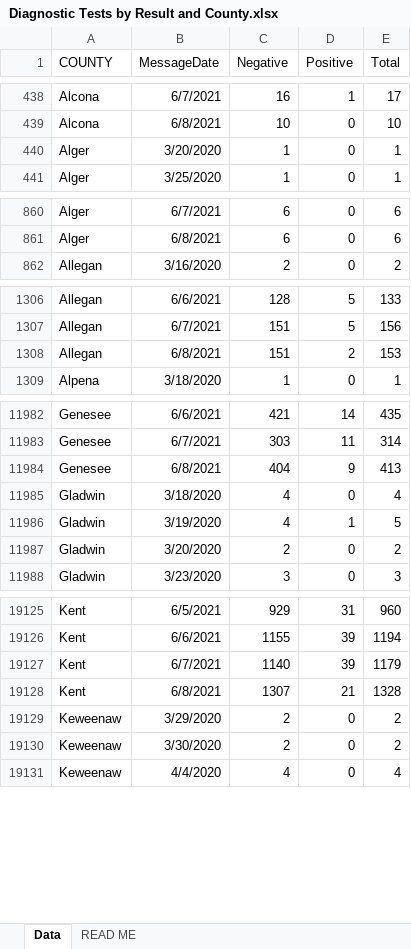
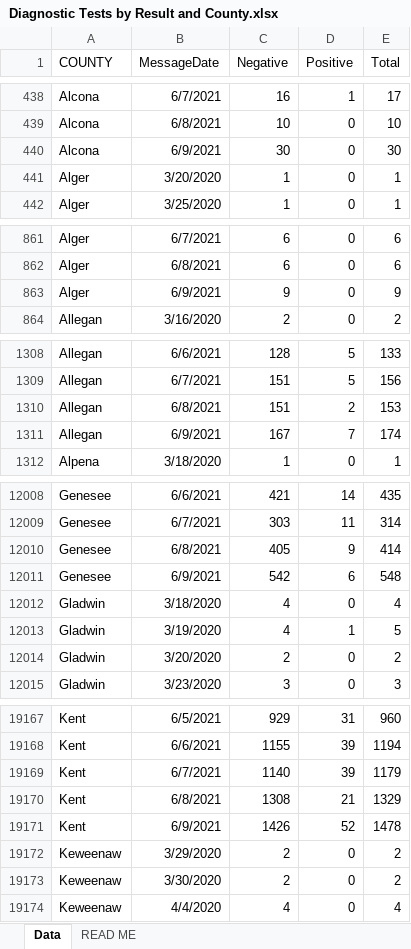
Before and after one commit to dcadata/cv-mi, an Excel workbook: data/Diagnostic Tests by Result and County.xlsx, sheet Data, drawn as a sheet; only a part is shown, gaps mark what is left out; values as stored, in another font and other column widths than the file's, no borders; addresses are those after the commit; the diff covers the shown part only; the diff names each change by its address in the sheet, - before the commit and + after, or states it on an @@ line.

```diff
--- a/data/Diagnostic Tests by Result and County.xlsx (sheet Data)
+++ b/data/Diagnostic Tests by Result and County.xlsx (sheet Data)
+row 440: Alcona | 6/9/2021 | 30 | 0 | 30
+row 863: Alger | 6/9/2021 | 9 | 0 | 9
+row 1311: Allegan | 6/9/2021 | 167 | 7 | 174
-C12010 (Negative): 404
+C12010 (Negative): 405
-E12010 (Total): 413
+E12010 (Total): 414
+row 12011: Genesee | 6/9/2021 | 542 | 6 | 548
-C19170 (Negative): 1307
+C19170 (Negative): 1308
-E19170 (Total): 1328
+E19170 (Total): 1329
+row 19171: Kent | 6/9/2021 | 1426 | 52 | 1478
```
Also changed, not shown: 81 added rows and 53 edited cells elsewhere in this sheet, 6 other files.
